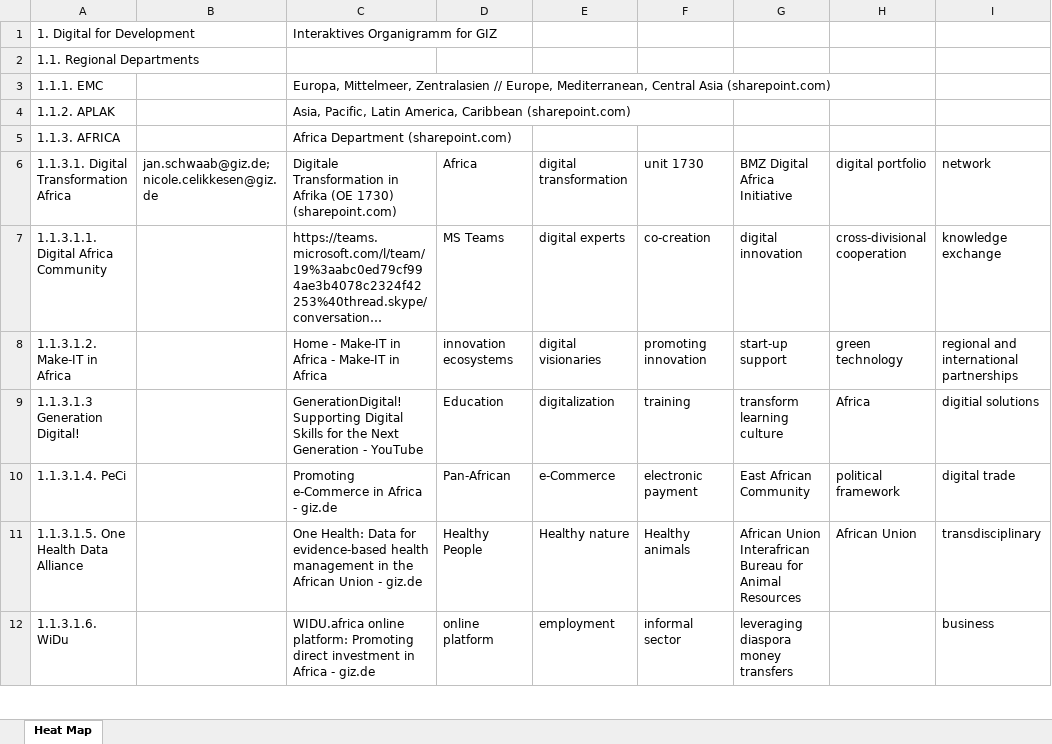
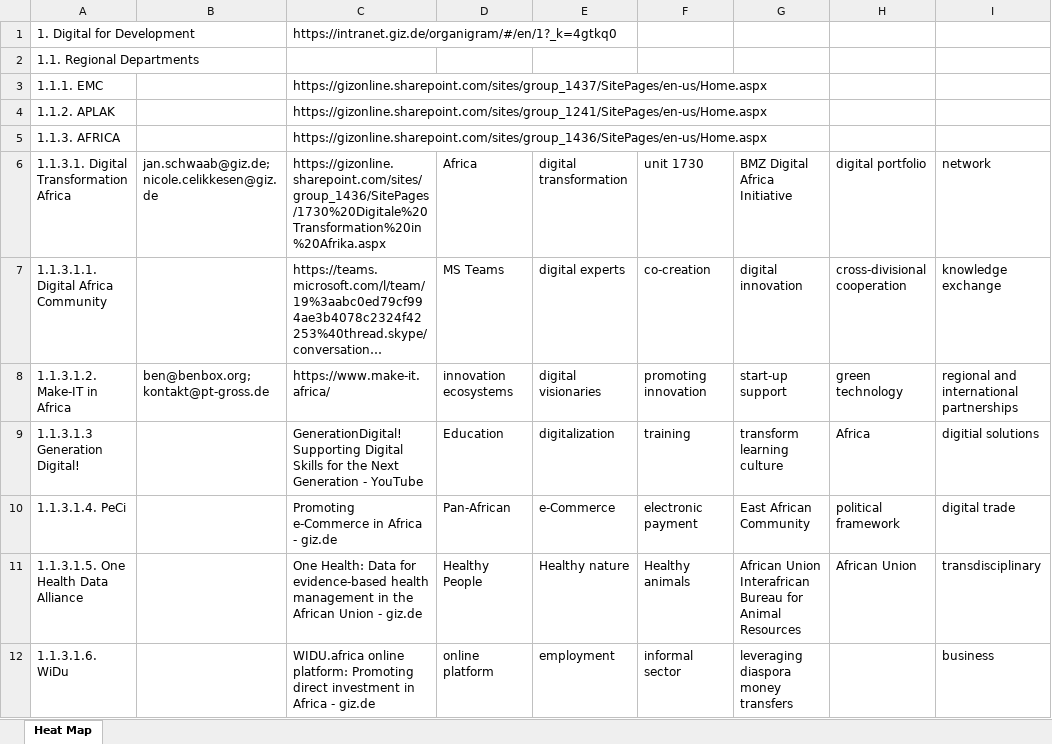
Before and after one commit to DrBenjamin/DigiAI, an Excel workbook: Excel/Digital_Landscape_GIZ.xlsm, sheet Heat Map, drawn as a sheet; only a part is shown; long unchanged cells end in …; values as stored, in another font and other column widths than the file's, no borders; charts and pictures not drawn; the diff covers the shown part only; the diff names each change by its address in the sheet, - before the commit and + after, or states it on an @@ line.

```diff
--- a/Excel/Digital_Landscape_GIZ.xlsm (sheet Heat Map)
+++ b/Excel/Digital_Landscape_GIZ.xlsm (sheet Heat Map)
-C1: Interaktives Organigramm for GIZ
+C1: https://intranet.giz.de/organigram/#/en/1?_k=4gtkq0
-C3: Europa, Mittelmeer, Zentralasien // Europe, Mediterranean, Central Asia (sharepoint.com)
+C3: https://gizonline.sharepoint.com/sites/group_1437/SitePages/en-us/Home.aspx
-C4: Asia, Pacific, Latin America, Caribbean (sharepoint.com)
+C4: https://gizonline.sharepoint.com/sites/group_1241/SitePages/en-us/Home.aspx
-C5: Africa Department (sharepoint.com)
+C5: https://gizonline.sharepoint.com/sites/group_1436/SitePages/en-us/Home.aspx
-C6: Digitale Transformation in Afrika (OE 1730) (sharepoint.com)
+C6: https://gizonline.sharepoint.com/sites/group_1436/SitePages/1730%20Digitale%20Transformation%20in%20Afrika.aspx
-B8: (empty)
+B8: ben@benbox.org; kontakt@pt-gross.de
-C8: Home - Make-IT in Africa - Make-IT in Africa
+C8: https://www.make-it.africa/
```
Also changed, not shown: 21 added rows, 21 removed rows and 48 edited cells elsewhere in this sheet, charts or pictures, Excel/Digital_Landscape_GIZ_List_V0.4.xlsx, 10 other files.
